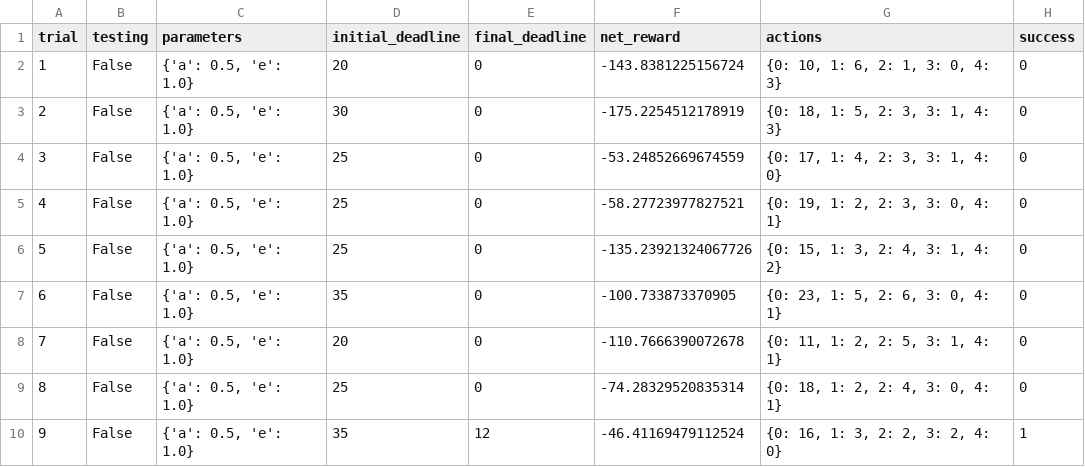
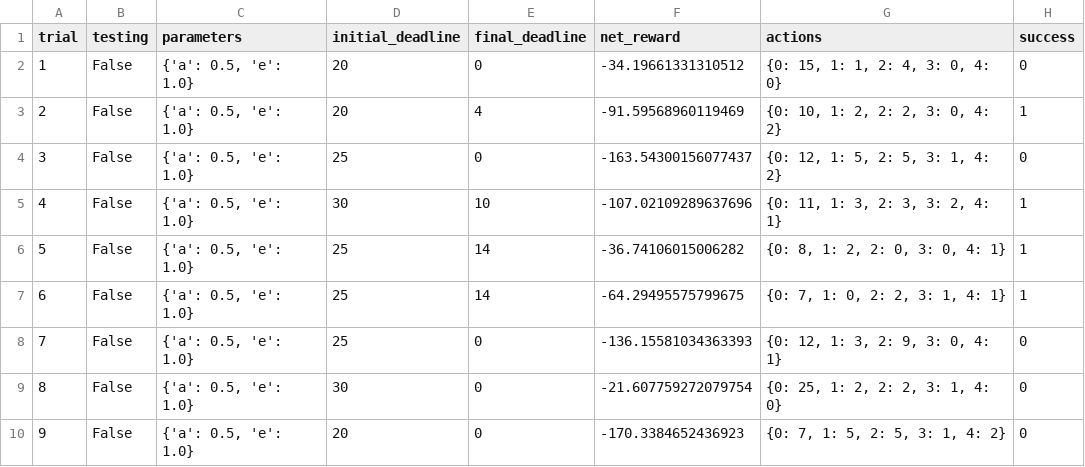
Before and after one commit to MandeepSinghthakur/smartcab, a CSV file: smartcab/logs/sim_no-learning.csv, drawn as a sheet; only a part is shown; the diff covers the shown part only.

Commit message:
playing with smartcab

```diff
--- a/smartcab/logs/sim_no-learning.csv
+++ b/smartcab/logs/sim_no-learning.csv
@@ -1,10 +1,10 @@
 trial,testing,parameters,initial_deadline,final_deadline,net_reward,actions,success
-1,False,"{'a': 0.5, 'e': 1.0}",20,0,-143.8381225156724,"{0: 10, 1: 6, 2: 1, 3: 0, 4: 3}",0
-2,False,"{'a': 0.5, 'e': 1.0}",30,0,-175.2254512178919,"{0: 18, 1: 5, 2: 3, 3: 1, 4: 3}",0
-3,False,"{'a': 0.5, 'e': 1.0}",25,0,-53.24852669674559,"{0: 17, 1: 4, 2: 3, 3: 1, 4: 0}",0
-4,False,"{'a': 0.5, 'e': 1.0}",25,0,-58.27723977827521,"{0: 19, 1: 2, 2: 3, 3: 0, 4: 1}",0
-5,False,"{'a': 0.5, 'e': 1.0}",25,0,-135.23921324067726,"{0: 15, 1: 3, 2: 4, 3: 1, 4: 2}",0
-6,False,"{'a': 0.5, 'e': 1.0}",35,0,-100.733873370905,"{0: 23, 1: 5, 2: 6, 3: 0, 4: 1}",0
-7,False,"{'a': 0.5, 'e': 1.0}",20,0,-110.7666390072678,"{0: 11, 1: 2, 2: 5, 3: 1, 4: 1}",0
-8,False,"{'a': 0.5, 'e': 1.0}",25,0,-74.28329520835314,"{0: 18, 1: 2, 2: 4, 3: 0, 4: 1}",0
-9,False,"{'a': 0.5, 'e': 1.0}",35,12,-46.41169479112524,"{0: 16, 1: 3, 2: 2, 3: 2, 4: 0}",1
+1,False,"{'a': 0.5, 'e': 1.0}",20,0,-34.19661331310512,"{0: 15, 1: 1, 2: 4, 3: 0, 4: 0}",0
+2,False,"{'a': 0.5, 'e': 1.0}",20,4,-91.59568960119469,"{0: 10, 1: 2, 2: 2, 3: 0, 4: 2}",1
+3,False,"{'a': 0.5, 'e': 1.0}",25,0,-163.54300156077437,"{0: 12, 1: 5, 2: 5, 3: 1, 4: 2}",0
+4,False,"{'a': 0.5, 'e': 1.0}",30,10,-107.02109289637696,"{0: 11, 1: 3, 2: 3, 3: 2, 4: 1}",1
+5,False,"{'a': 0.5, 'e': 1.0}",25,14,-36.74106015006282,"{0: 8, 1: 2, 2: 0, 3: 0, 4: 1}",1
+6,False,"{'a': 0.5, 'e': 1.0}",25,14,-64.29495575799675,"{0: 7, 1: 0, 2: 2, 3: 1, 4: 1}",1
+7,False,"{'a': 0.5, 'e': 1.0}",25,0,-136.15581034363393,"{0: 12, 1: 3, 2: 9, 3: 0, 4: 1}",0
+8,False,"{'a': 0.5, 'e': 1.0}",30,0,-21.607759272079754,"{0: 25, 1: 2, 2: 2, 3: 1, 4: 0}",0
+9,False,"{'a': 0.5, 'e': 1.0}",20,0,-170.3384652436923,"{0: 7, 1: 5, 2: 5, 3: 1, 4: 2}",0
```
Also changed, not shown: 71 edited cells elsewhere in this file, 3 other files.
